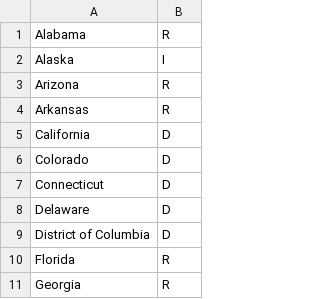
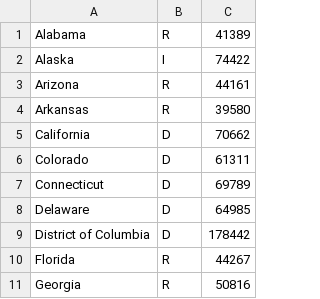
Before and after one commit to szilvasipeter2000/Data-Analysis-2, a CSV file: data/state_affiliation.csv, drawn as a sheet; only a part is shown; the diff names each change by its address in the sheet, - before the commit and + after, or states it on an @@ line.

Commit message:
created first regressions, updated state data with gdp/capita

```diff
--- a/data/state_affiliation.csv
+++ b/data/state_affiliation.csv
+column C, rows 1-11: 41389 | 74422 | 44161 | 39580 | 70662 | 61311 | 69789 | 64985 | 178442 | 44267 | 50816
```
Also changed, not shown: 2 other files.
